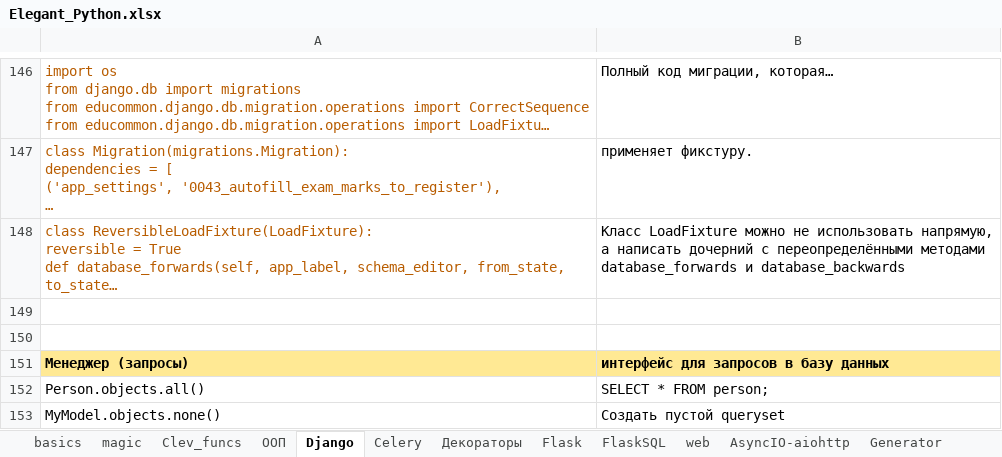
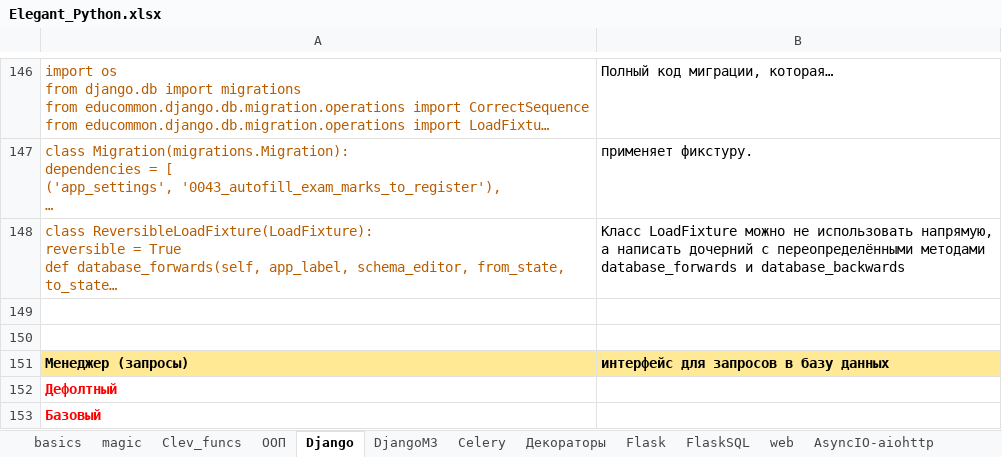
Before and after one commit to Antohnio123/HandshakesFastApi, an Excel workbook: Elegant_Python.xlsx, sheet Django, drawn as a sheet; only a part is shown, gaps mark what is left out; the shorter side is filled out with more unchanged rows; long unchanged cells end in …; values as stored, in another font and other column widths than the file's, no borders; the diff covers the shown part only; the diff names each change by its address in the sheet, - before the commit and + after, or states it on an @@ line.

```diff
--- a/Elegant_Python.xlsx (sheet Django)
+++ b/Elegant_Python.xlsx (sheet Django)
+sheet tab: DjangoM3
+row 152: Дефолтный
+row 153: Базовый
```
Also changed, not shown: 3 added rows and 2 edited cells elsewhere in this sheet, sheet magic, sheet basics, 2 other files.
